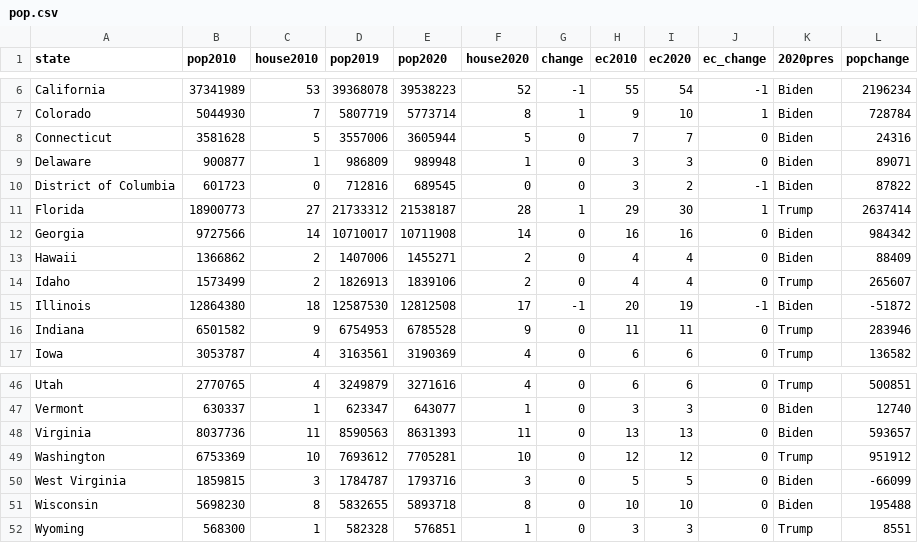
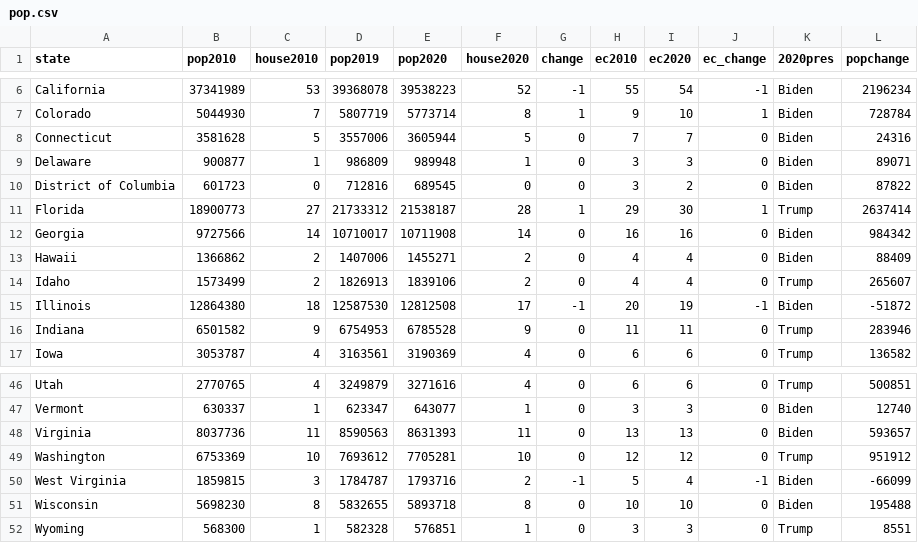
Before and after one commit to jcervas/R-Functions, a CSV file: apportion/pop.csv, drawn as a sheet; only a part is shown, gaps mark what is left out.

Commit message:
Update pop.csv

```diff
--- a/apportion/pop.csv
+++ b/apportion/pop.csv
@@ -9,3 +9,3 @@ Connecticut,3581628,5,3557006,3605944,5,0,7,7,0,Biden,24316
 Delaware,900877,1,986809,989948,1,0,3,3,0,Biden,89071
-District of Columbia,601723,0,712816,689545,0,0,3,2,-1,Biden,87822
+District of Columbia,601723,0,712816,689545,0,0,3,2,0,Biden,87822
 Florida,18900773,27,21733312,21538187,28,1,29,30,1,Trump,2637414
@@ -49,3 +49,3 @@ Virginia,8037736,11,8590563,8631393,11,0,13,13,0,Biden,593657
 Washington,6753369,10,7693612,7705281,10,0,12,12,0,Trump,951912
-West Virginia,1859815,3,1784787,1793716,3,0,5,5,0,Biden,-66099
+West Virginia,1859815,3,1784787,1793716,2,-1,5,4,-1,Biden,-66099
 Wisconsin,5698230,8,5832655,5893718,8,0,10,10,0,Biden,195488
```
